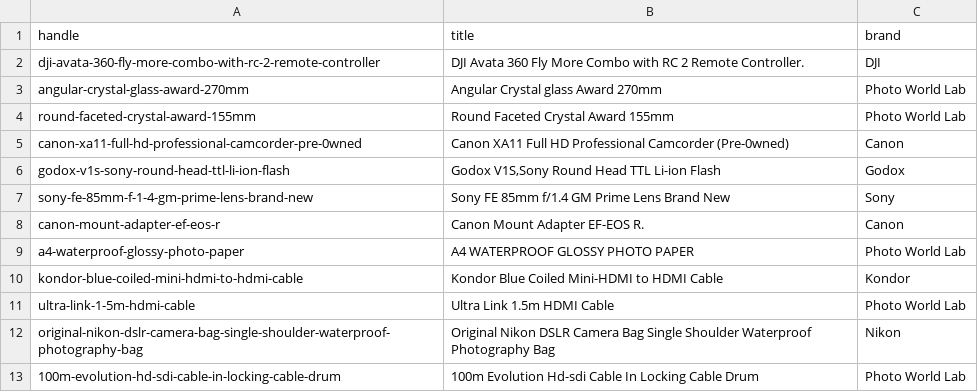
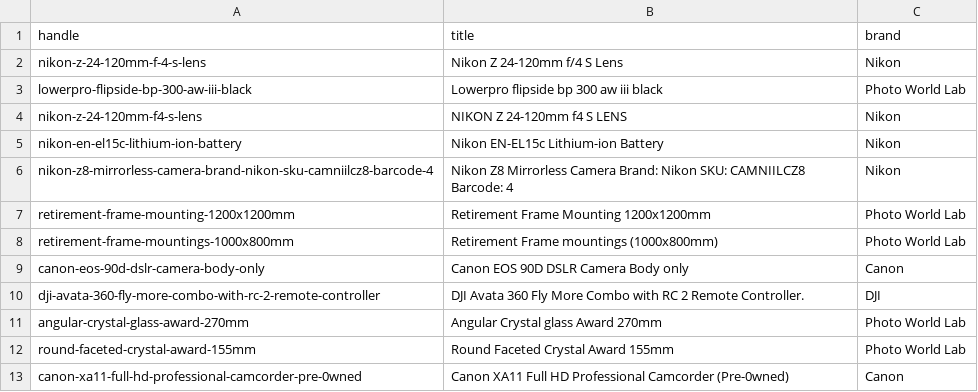
Before and after one commit to pwl-feeds/pwl-pricecheck-feed, a CSV file: docs/needs-data.csv, drawn as a sheet; only a part is shown; the shorter side is filled out with more unchanged rows.

```diff
--- a/docs/needs-data.csv
+++ b/docs/needs-data.csv
@@ -1,2 +1,10 @@
 handle,title,brand
+"nikon-z-24-120mm-f-4-s-lens","Nikon Z 24-120mm f/4 S Lens","Nikon"
+"lowerpro-flipside-bp-300-aw-iii-black","Lowerpro flipside bp 300 aw iii black","Photo World Lab"
+"nikon-z-24-120mm-f4-s-lens","NIKON Z 24-120mm f4 S LENS","Nikon"
+"nikon-en-el15c-lithium-ion-battery","Nikon EN-EL15c Lithium-ion Battery","Nikon"
+"nikon-z8-mirrorless-camera-brand-nikon-sku-camniilcz8-barcode-4","Nikon Z8 Mirrorless Camera Brand: Nikon  SKU: CAMNIILCZ8   Barcode: 4","Nikon"
+"retirement-frame-mounting-1200x1200mm","Retirement Frame Mounting 1200x1200mm","Photo World Lab"
+"retirement-frame-mountings-1000x800mm","Retirement Frame mountings (1000x800mm)","Photo World Lab"
+"canon-eos-90d-dslr-camera-body-only","Canon EOS 90D DSLR Camera Body only","Canon"
 "dji-avata-360-fly-more-combo-with-rc-2-remote-controller","DJI Avata 360 Fly More Combo with RC 2 Remote Controller.","DJI"
```
Also changed, not shown: 1 other file.
